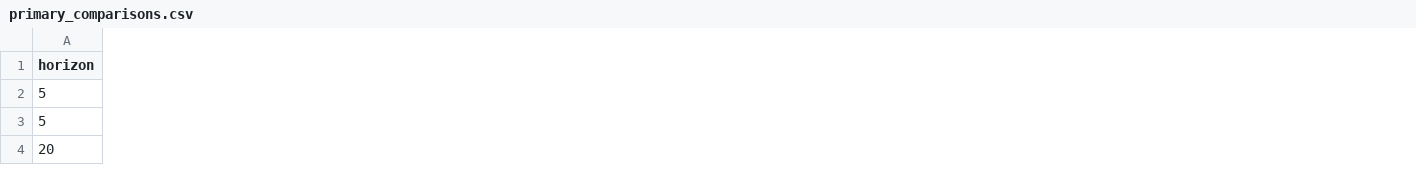
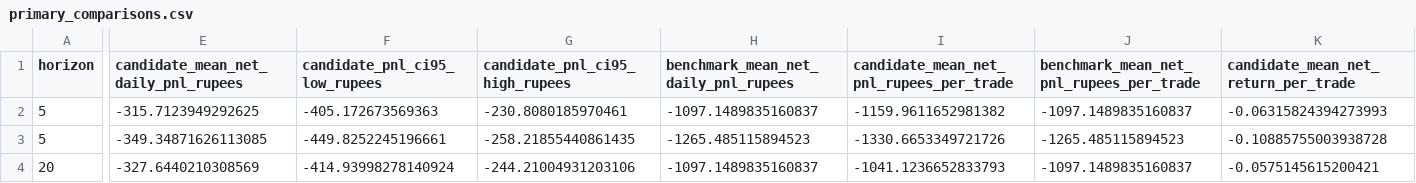
Before and after one commit to vishnuvcr/Naked-Options-v2, a CSV file: reports/option_validation/primary_comparisons.csv, drawn as a sheet; only a part is shown, gaps mark what is left out; the diff covers the shown part only; the diff names each change by its address in the sheet, - before the commit and + after, or states it on an @@ line.

```diff
--- a/reports/option_validation/primary_comparisons.csv
+++ b/reports/option_validation/primary_comparisons.csv
+column E, rows 1-4: candidate_mean_net_daily_pnl_rupees | -315.7123949292625 | -349.34871626113085 | -327.6440210308569
+column F (candidate_pnl_ci95_low_rupees), rows 2-4: -405.172673569363 | -449.8252245196661 | -414.93998278140924
+column G (candidate_pnl_ci95_high_rupees), rows 2-4: -230.8080185970461 | -258.21855440861435 | -244.21004931203106
+column H, rows 1-4: benchmark_mean_net_daily_pnl_rupees | -1097.1489835160837 | -1265.485115894523 | -1097.1489835160837
+column I, rows 1-4: candidate_mean_net_pnl_rupees_per_trade | -1159.9611652981382 | -1330.6653349721726 | -1041.1236652833793
+column J, rows 1-4: benchmark_mean_net_pnl_rupees_per_trade | -1097.1489835160837 | -1265.485115894523 | -1097.1489835160837
+column K, rows 1-4: candidate_mean_net_return_per_trade | -0.06315824394273993 | -0.10885755003938728 | -0.0575145615200421
```
Also changed, not shown: 12 added columns, 5 removed columns and 36 edited cells elsewhere in this file, reports/option_validation/performance.csv, 12 other files.
